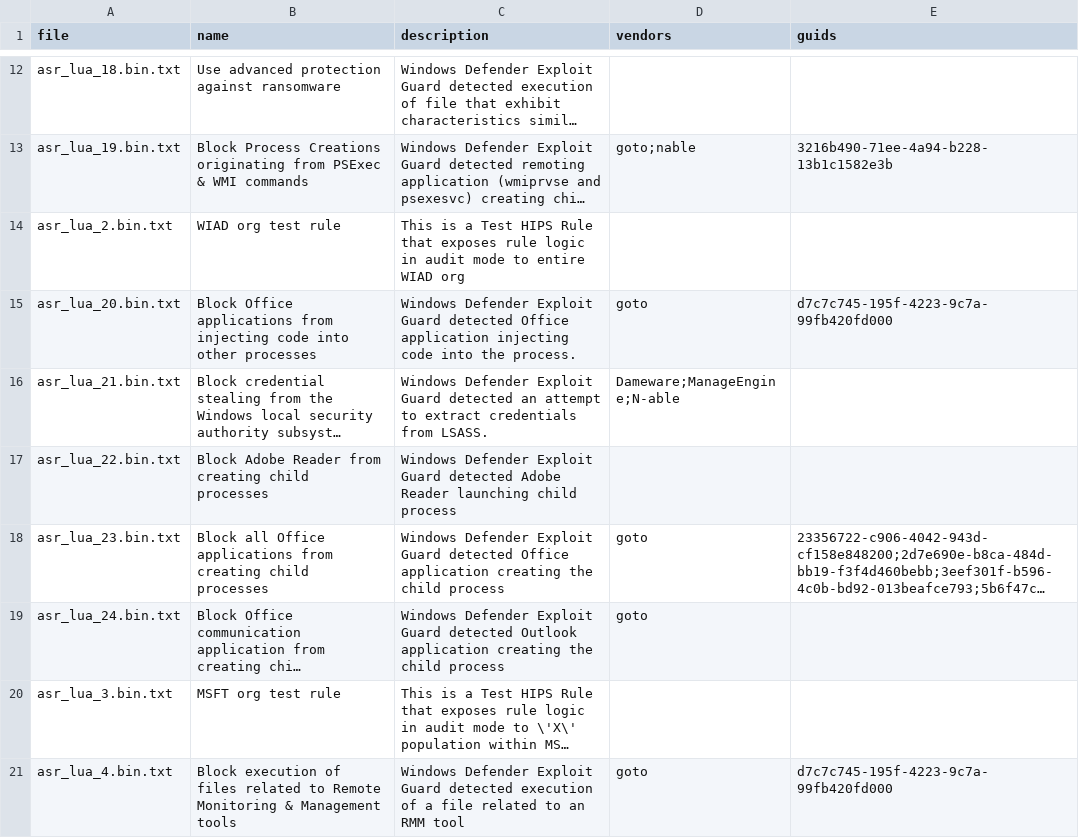
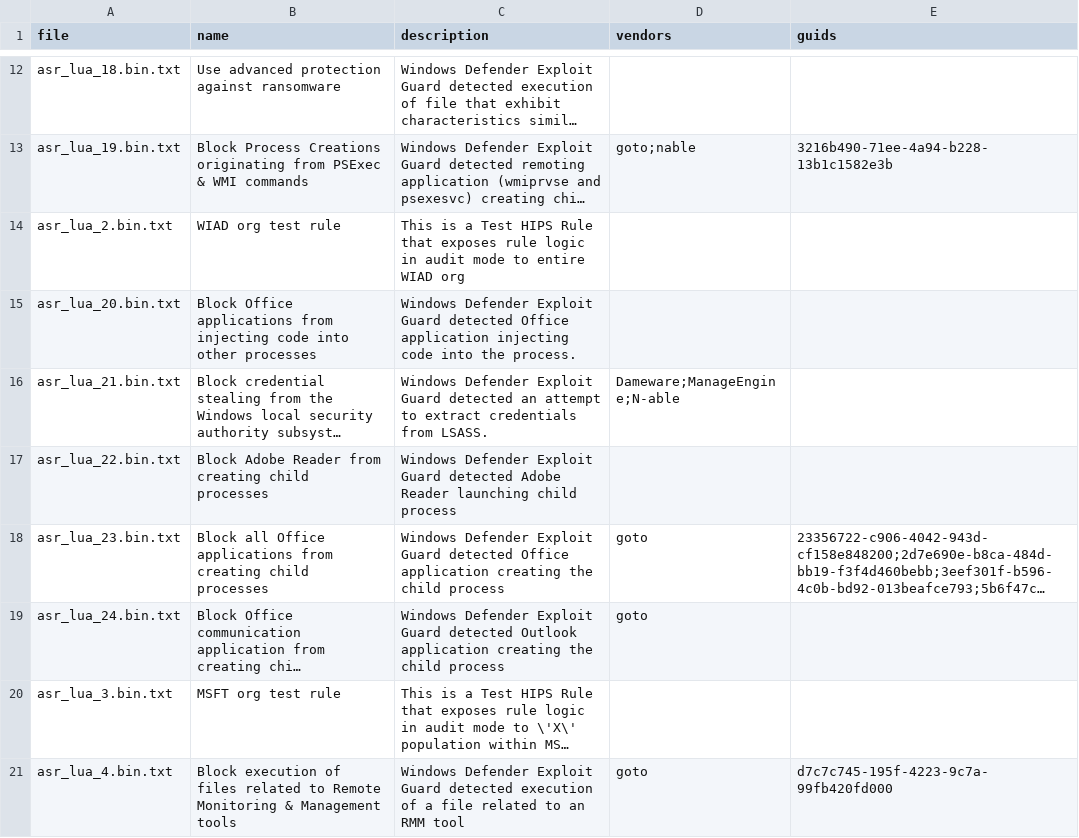
Before and after one commit to MHaggis/defender2db_data, a CSV file: asr_rmm_index.csv, drawn as a sheet; only a part is shown, gaps mark what is left out; long unchanged cells end in …; the diff names each change by its address in the sheet, - before the commit and + after, or states it on an @@ line.

```diff
--- a/asr_rmm_index.csv
+++ b/asr_rmm_index.csv
-D15 (vendors): goto
+D15 (vendors): (empty)
-E15 (guids): d7c7c745-195f-4223-9c7a-99fb420fd000
+E15 (guids): (empty)
```
Also changed, not shown: asr_dump.csv, asr_indicator_id_map.csv, 8 other files.
